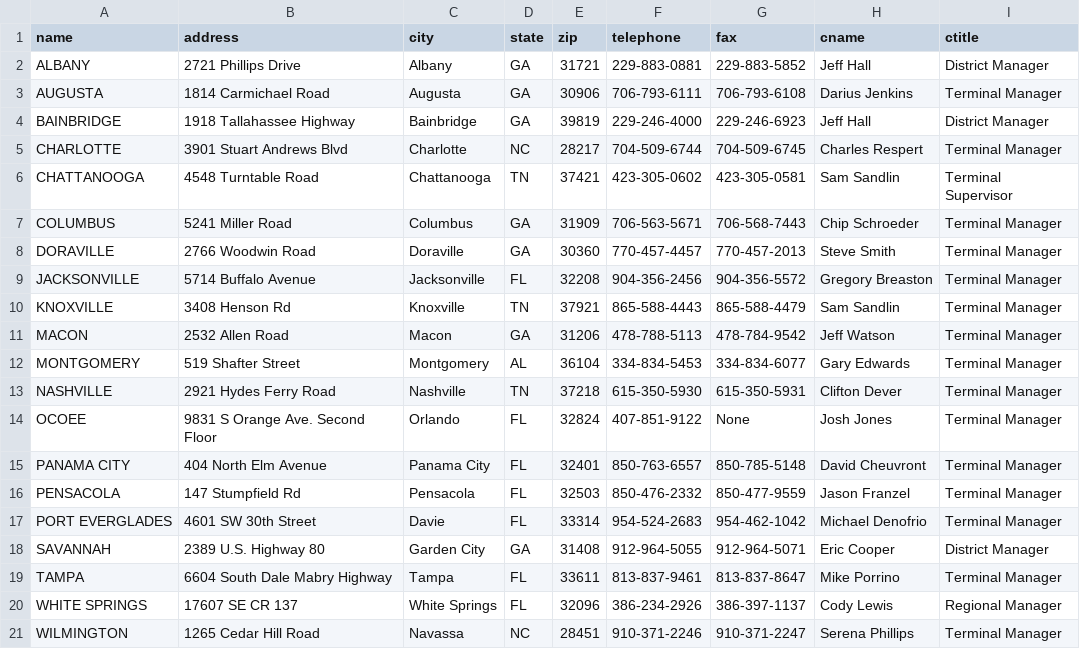
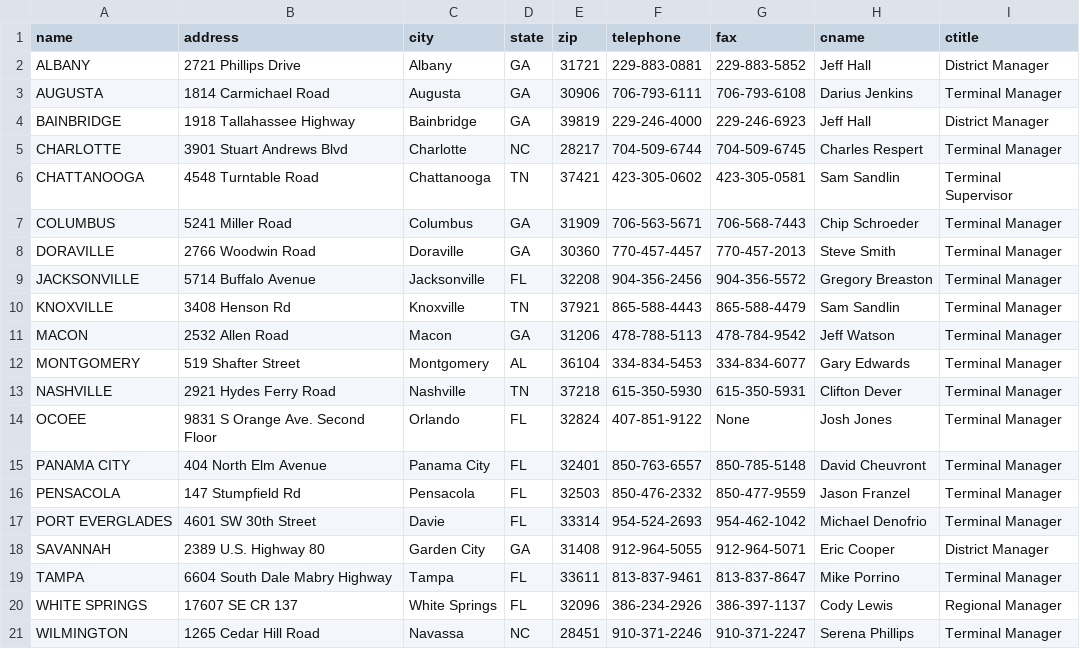
Before and after one commit to frtlarchive/frtl.github.io, a CSV file: _data/terminals.csv, drawn as a sheet.

Commit message:
SCTASK0098486

```diff
--- a/_data/terminals.csv
+++ b/_data/terminals.csv
@@ -16,3 +16,3 @@ PANAMA CITY,404 North Elm Avenue,Panama City,FL,32401,850-763-6557,850-785-5148,
 PENSACOLA,147 Stumpfield Rd,Pensacola,FL,32503,850-476-2332,850-477-9559,Jason Franzel,Terminal Manager
-PORT EVERGLADES,4601 SW 30th Street,Davie,FL,33314,954-524-2683,954-462-1042,Michael Denofrio,Terminal Manager
+PORT EVERGLADES,4601 SW 30th Street,Davie,FL,33314,954-524-2693,954-462-1042,Michael Denofrio,Terminal Manager
 SAVANNAH,2389 U.S. Highway 80,Garden City,GA,31408,912-964-5055,912-964-5071,Eric Cooper,District Manager
```
